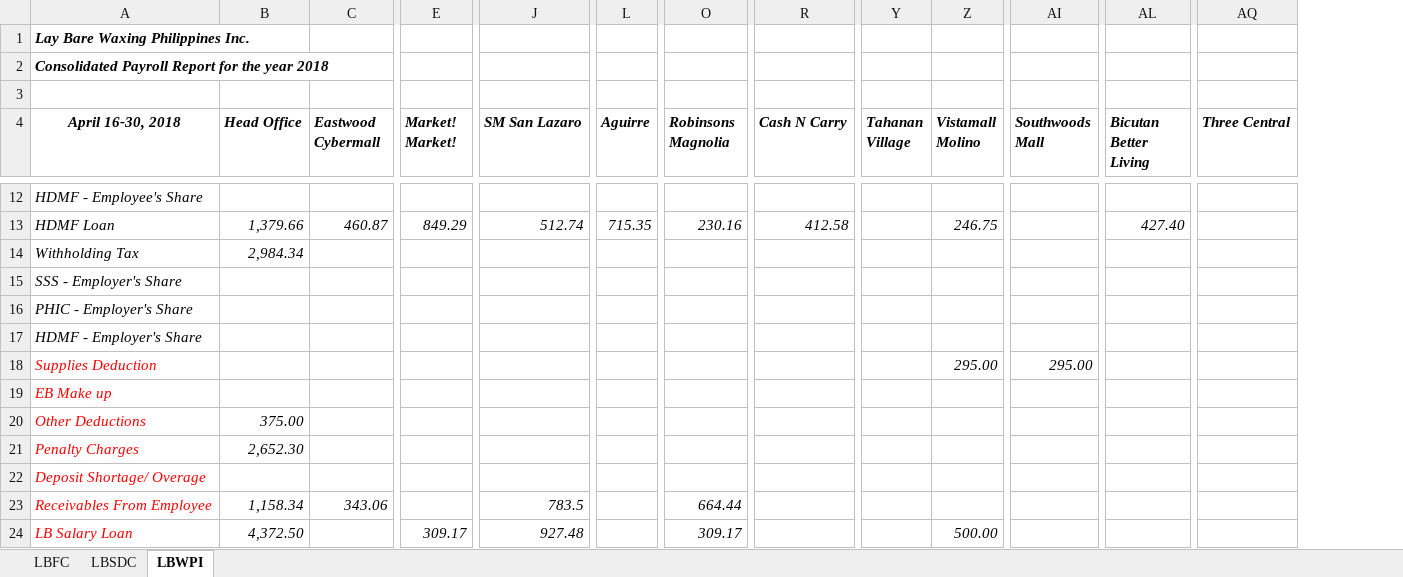
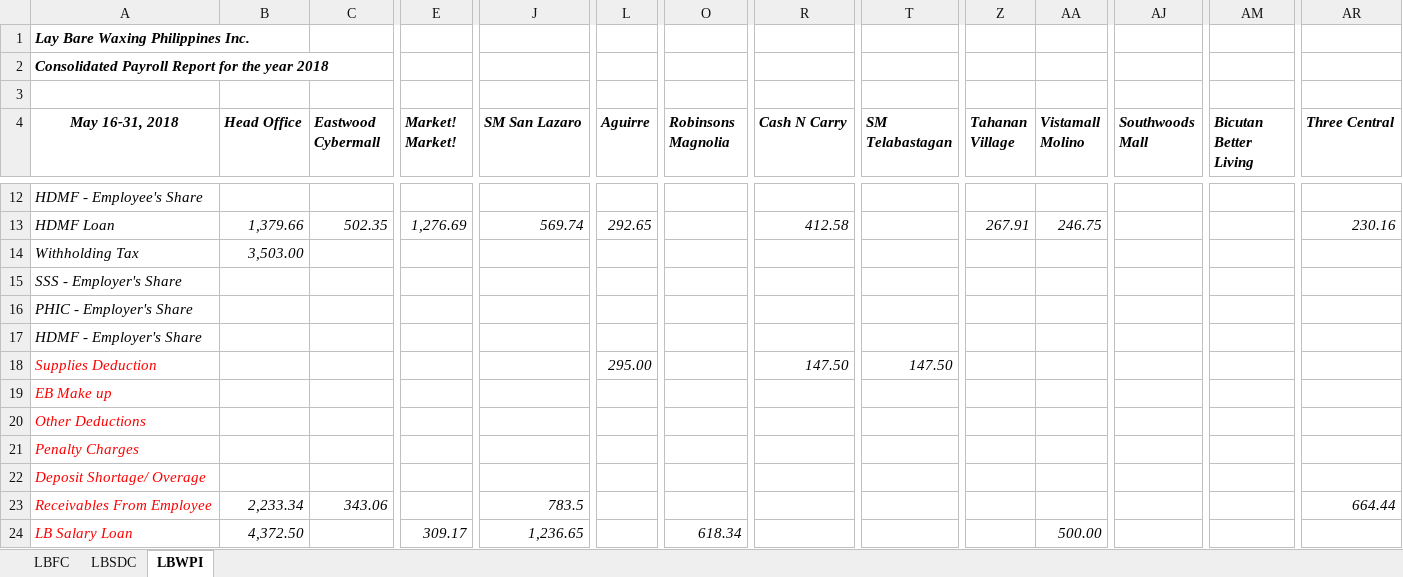
Before and after one commit to aries-malaca/employee-management-system, an Excel workbook: public/report/Consolidated.xlsx, sheet LBWPI, drawn as a sheet; only a part is shown, gaps mark what is left out; values as stored, in another font and other column widths than the file's, no borders; addresses are those after the commit; the diff covers the shown part only; the diff names each change by its address in the sheet, - before the commit and + after, or states it on an @@ line.

```diff
--- a/public/report/Consolidated.xlsx (sheet LBWPI)
+++ b/public/report/Consolidated.xlsx (sheet LBWPI)
+column T (SM Telabastagan), row 18: 147.50
-A4: April 16-30, 2018
+A4: May 16-31, 2018
-C13 (Eastwood Cybermall): 460.87
+C13 (Eastwood Cybermall): 502.35
-E13 (Market! Market!): 849.29
+E13 (Market! Market!): 1,276.69
-J13 (SM San Lazaro): 512.74
+J13 (SM San Lazaro): 569.74
-L13 (Aguirre): 715.35
+L13 (Aguirre): 292.65
-O13 (Robinsons Magnolia): 230.16
+O13 (Robinsons Magnolia): (empty)
-Z13 (Tahanan Village): (empty)
+Z13 (Tahanan Village): 267.91
-AM13 (Bicutan Better Living): 427.40
+AM13 (Bicutan Better Living): (empty)
-AR13 (Three Central): (empty)
+AR13 (Three Central): 230.16
-B14 (Head Office): 2,984.34
+B14 (Head Office): 3,503.00
-L18 (Aguirre): (empty)
+L18 (Aguirre): 295.00
-R18 (Cash N Carry): (empty)
+R18 (Cash N Carry): 147.50
-AA18 (Vistamall Molino): 295.00
+AA18 (Vistamall Molino): (empty)
-AJ18 (Southwoods Mall): 295.00
+AJ18 (Southwoods Mall): (empty)
-B20 (Head Office): 375.00
+B20 (Head Office): (empty)
-B21 (Head Office): 2,652.30
+B21 (Head Office): (empty)
-B23 (Head Office): 1,158.34
+B23 (Head Office): 2,233.34
-O23 (Robinsons Magnolia): 664.44
+O23 (Robinsons Magnolia): (empty)
-AR23 (Three Central): (empty)
+AR23 (Three Central): 664.44
-J24 (SM San Lazaro): 927.48
+J24 (SM San Lazaro): 1,236.65
-O24 (Robinsons Magnolia): 309.17
+O24 (Robinsons Magnolia): 618.34
```
Also changed, not shown: 4 added rows, 4 removed rows and 93 edited cells elsewhere in this sheet, sheet LBSDC, sheet LBFC, formulas that keep their value, public/report/PAYROLL REPORT.xlsx, public/report/TRAINEE.xlsx, 24 other files.
